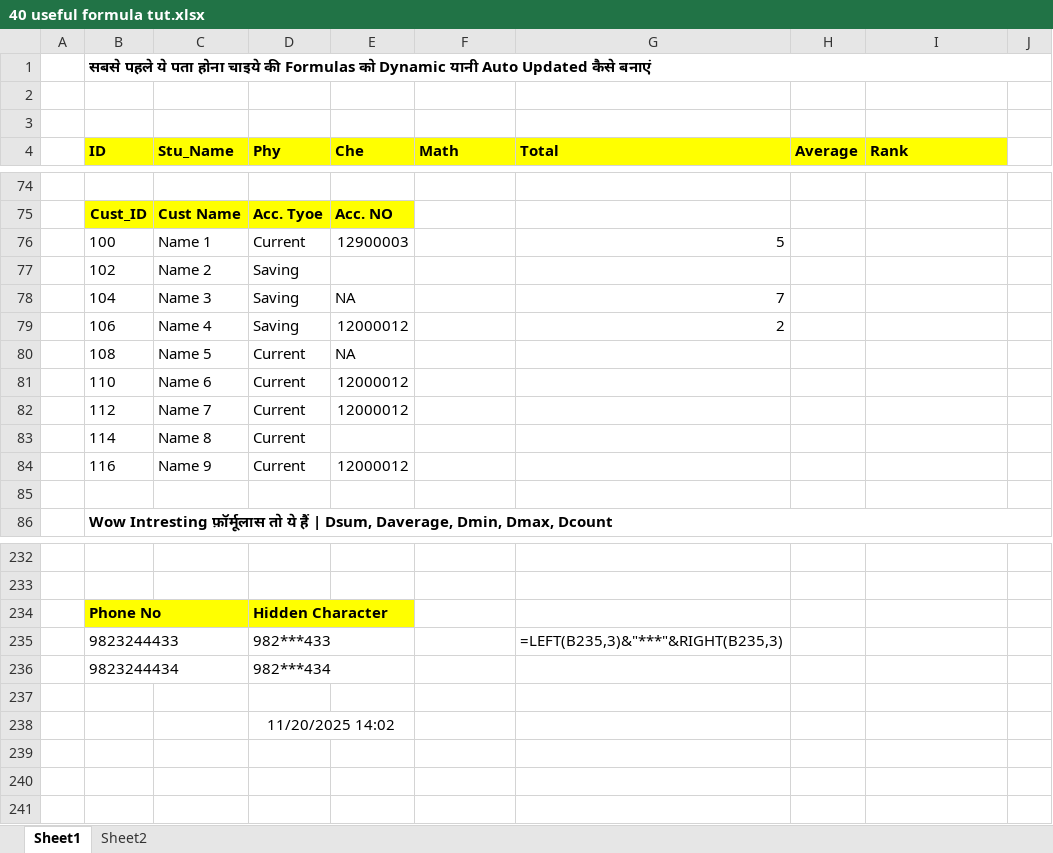
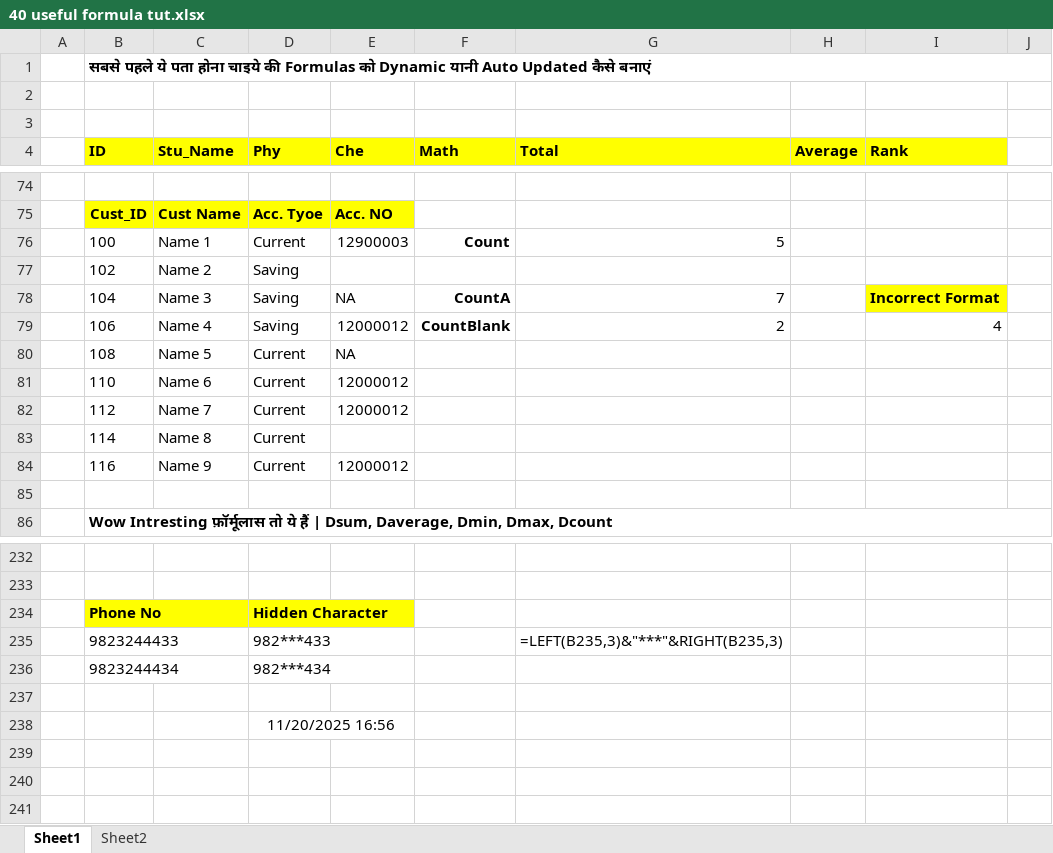
Before and after one commit to kuntalbanik/data-analysis, an Excel workbook: Excel New/40 useful formula tut.xlsx, sheet Sheet1, drawn as a sheet; only a part is shown, gaps mark what is left out; values as stored, in another font and other column widths than the file's, no borders; table styles not drawn; the diff names each change by its address in the sheet, - before the commit and + after, or states it on an @@ line.

```diff
--- a/Excel New/40 useful formula tut.xlsx (sheet Sheet1)
+++ b/Excel New/40 useful formula tut.xlsx (sheet Sheet1)
-F76 (Math): (empty)
+F76 (Math): Count
-F78 (Math): (empty)
+F78 (Math): CountA
-I78 (Rank): (empty)
+I78 (Rank): Incorrect Format
-I78 fill: none
+I78 fill: #FFFF00
-F79 (Math): (empty)
+F79 (Math): CountBlank
-I79 (Rank): (empty)
+I79 (Rank): 4
-D238 (Phy): 11/20/2025 14:02
+D238 (Phy): 11/20/2025 16:56
```
Also changed, not shown: 2 other files.
